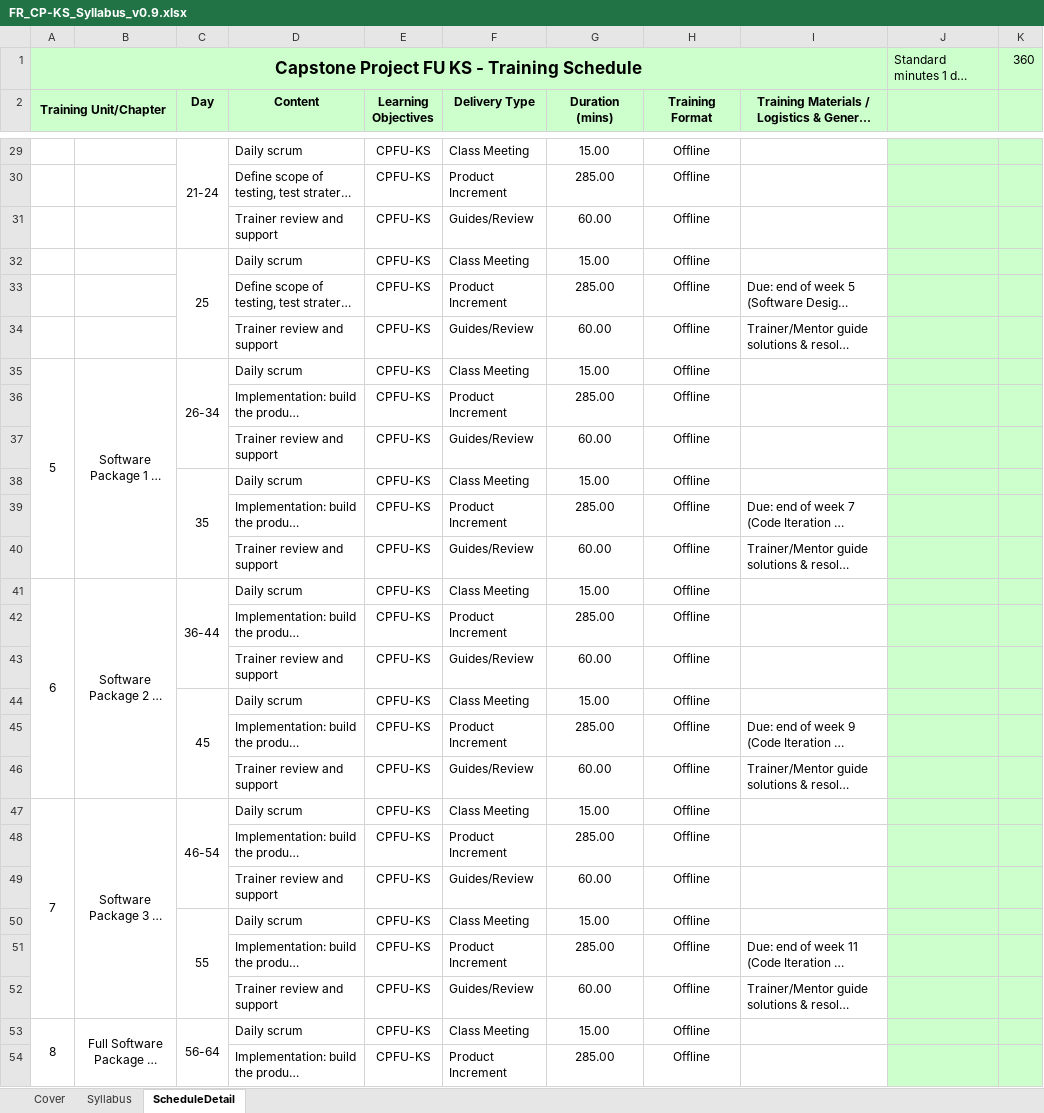
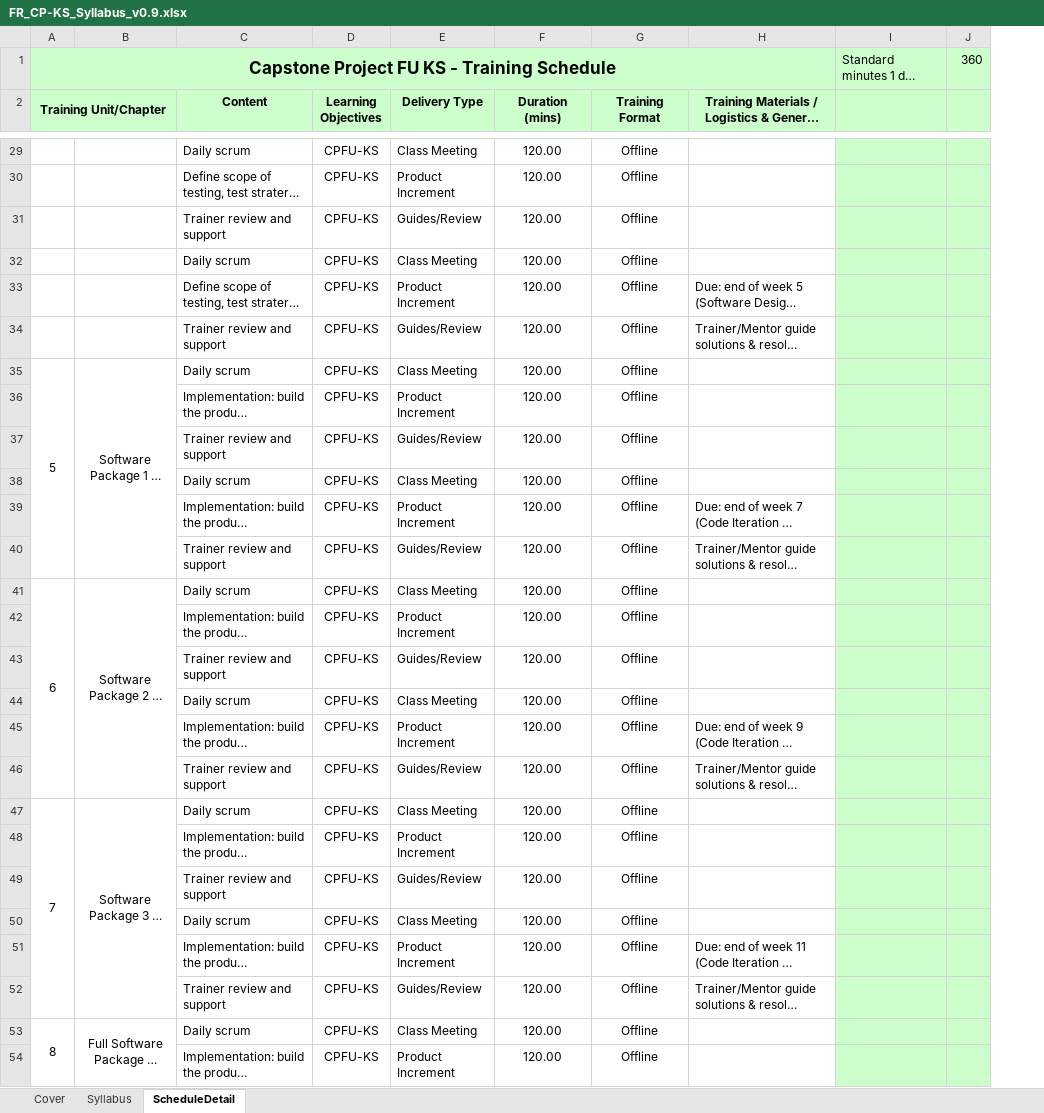
Before and after one commit to sechmachine727/fms-backend-api, an Excel workbook: FR_CP-KS_Syllabus_v0.9.xlsx, sheet ScheduleDetail, drawn as a sheet; only a part is shown, gaps mark what is left out; long unchanged cells end in …; values as stored, in another font and other column widths than the file's, no borders; conditional formats not drawn; removed rows and columns are numbered as before the commit, all else as after; the diff covers the shown part only; the diff names each change by its address in the sheet, - before the commit and + after, or states it on an @@ line.

```diff
--- a/FR_CP-KS_Syllabus_v0.9.xlsx (sheet ScheduleDetail)
+++ b/FR_CP-KS_Syllabus_v0.9.xlsx (sheet ScheduleDetail)
-column C (Day), rows 29-53: 21-24 |  |  | 25 |  |  | 26-34 |  |  | 35 |  |  | 36-44 |  |  | 45 |  |  | 46-54 |  |  | 55 |  |  | 56-64
-F29 (Duration (mins)): 15.00
+F29 (Duration (mins)): 120.00
-F30 (Duration (mins)): 285.00
+F30 (Duration (mins)): 120.00
-F31 (Duration (mins)): 60.00
+F31 (Duration (mins)): 120.00
-F32 (Duration (mins)): 15.00
+F32 (Duration (mins)): 120.00
-F33 (Duration (mins)): 285.00
+F33 (Duration (mins)): 120.00
-F34 (Duration (mins)): 60.00
+F34 (Duration (mins)): 120.00
-F35 (Duration (mins)): 15.00
+F35 (Duration (mins)): 120.00
-F36 (Duration (mins)): 285.00
+F36 (Duration (mins)): 120.00
-F37 (Duration (mins)): 60.00
+F37 (Duration (mins)): 120.00
-F38 (Duration (mins)): 15.00
+F38 (Duration (mins)): 120.00
-F39 (Duration (mins)): 285.00
+F39 (Duration (mins)): 120.00
-F40 (Duration (mins)): 60.00
+F40 (Duration (mins)): 120.00
-F41 (Duration (mins)): 15.00
+F41 (Duration (mins)): 120.00
-F42 (Duration (mins)): 285.00
+F42 (Duration (mins)): 120.00
-F43 (Duration (mins)): 60.00
+F43 (Duration (mins)): 120.00
-F44 (Duration (mins)): 15.00
+F44 (Duration (mins)): 120.00
-F45 (Duration (mins)): 285.00
+F45 (Duration (mins)): 120.00
-F46 (Duration (mins)): 60.00
+F46 (Duration (mins)): 120.00
-F47 (Duration (mins)): 15.00
+F47 (Duration (mins)): 120.00
-F48 (Duration (mins)): 285.00
+F48 (Duration (mins)): 120.00
-F49 (Duration (mins)): 60.00
+F49 (Duration (mins)): 120.00
-F50 (Duration (mins)): 15.00
+F50 (Duration (mins)): 120.00
-F51 (Duration (mins)): 285.00
+F51 (Duration (mins)): 120.00
-F52 (Duration (mins)): 60.00
+F52 (Duration (mins)): 120.00
-F53 (Duration (mins)): 15.00
+F53 (Duration (mins)): 120.00
-F54 (Duration (mins)): 285.00
+F54 (Duration (mins)): 120.00
```
Also changed, not shown: 7 removed rows and 41 edited cells elsewhere in this sheet, 27 other files.
